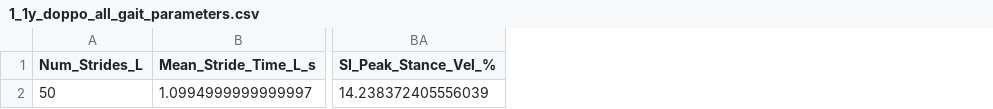
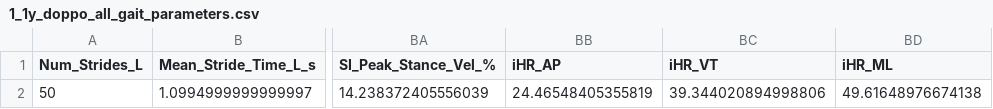
Before and after one commit to HideyukiWanaka/gait_analytics, a CSV file: analysis_results/1_1y_doppo_all_gait_parameters.csv, drawn as a sheet; only a part is shown, gaps mark what is left out; the diff names each change by its address in the sheet, - before the commit and + after, or states it on an @@ line.

```diff
--- a/analysis_results/1_1y_doppo_all_gait_parameters.csv
+++ b/analysis_results/1_1y_doppo_all_gait_parameters.csv
+column BB (iHR_AP), row 2: 24.46548405355819
+column BC (iHR_VT), row 2: 39.344020894998806
+column BD (iHR_ML), row 2: 49.61648976674138
```
Also changed, not shown: 3 other files.
